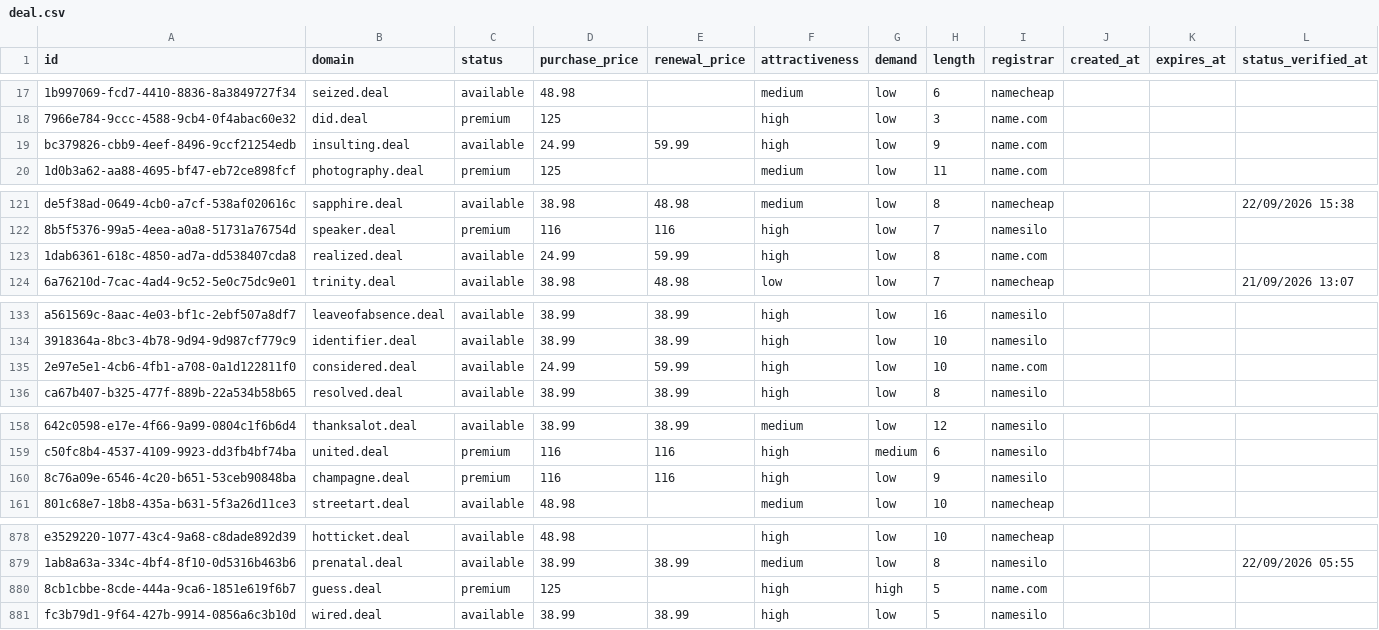
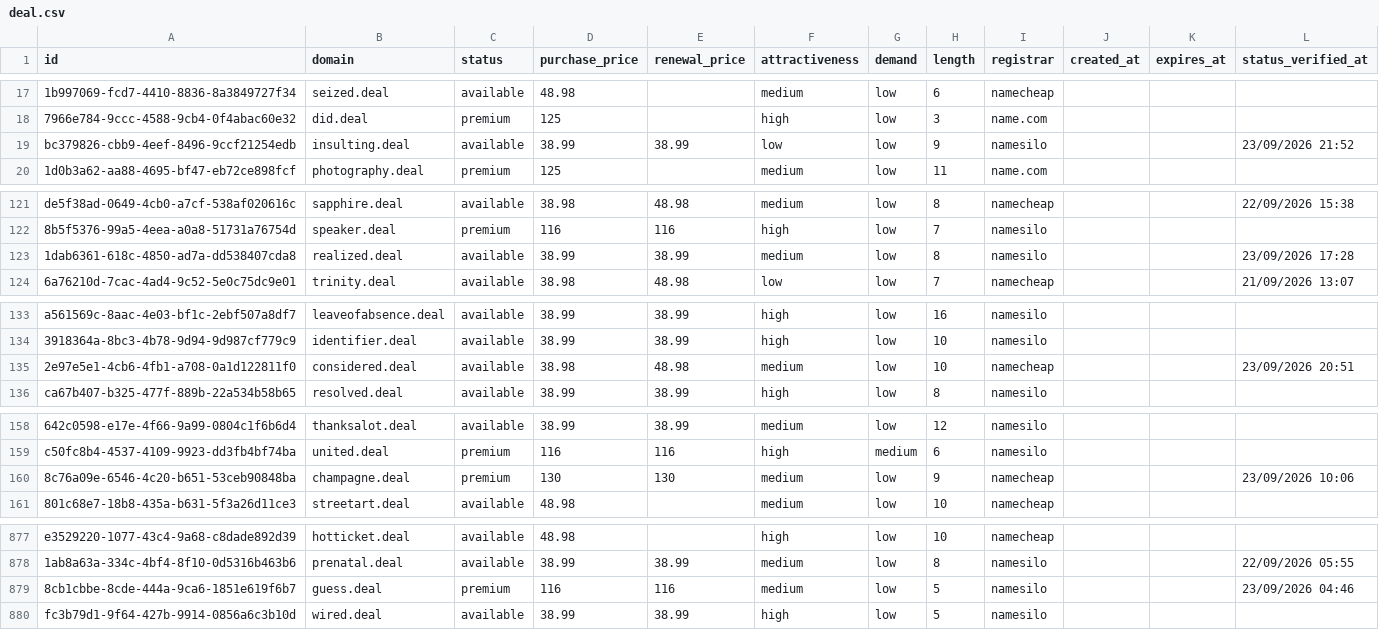
Before and after one commit to UniqueDomains/deal-oneword-domains, a CSV file: deal.csv, drawn as a sheet; only a part is shown, gaps mark what is left out; addresses are those after the commit; the diff covers the shown part only; the diff names each change by its address in the sheet, - before the commit and + after, or states it on an @@ line.

```diff
--- a/deal.csv
+++ b/deal.csv
-D19 (purchase_price): 24.99
+D19 (purchase_price): 38.99
-E19 (renewal_price): 59.99
+E19 (renewal_price): 38.99
-F19 (attractiveness): high
+F19 (attractiveness): low
-I19 (registrar): name.com
+I19 (registrar): namesilo
-L19 (status_verified_at): (empty)
+L19 (status_verified_at): 23/09/2026 21:52
-D123 (purchase_price): 24.99
+D123 (purchase_price): 38.99
-E123 (renewal_price): 59.99
+E123 (renewal_price): 38.99
-F123 (attractiveness): high
+F123 (attractiveness): medium
-I123 (registrar): name.com
+I123 (registrar): namesilo
-L123 (status_verified_at): (empty)
+L123 (status_verified_at): 23/09/2026 17:28
-D135 (purchase_price): 24.99
+D135 (purchase_price): 38.98
-E135 (renewal_price): 59.99
+E135 (renewal_price): 48.98
-F135 (attractiveness): high
+F135 (attractiveness): medium
-I135 (registrar): name.com
+I135 (registrar): namecheap
-L135 (status_verified_at): (empty)
+L135 (status_verified_at): 23/09/2026 20:51
-D160 (purchase_price): 116
+D160 (purchase_price): 130
-E160 (renewal_price): 116
+E160 (renewal_price): 130
-F160 (attractiveness): high
+F160 (attractiveness): medium
-I160 (registrar): namesilo
+I160 (registrar): namecheap
-L160 (status_verified_at): (empty)
+L160 (status_verified_at): 23/09/2026 10:06
-D879 (purchase_price): 125
+D879 (purchase_price): 116
-E879 (renewal_price): (empty)
+E879 (renewal_price): 116
-F879 (attractiveness): high
+F879 (attractiveness): medium
-G879 (demand): high
+G879 (demand): low
-I879 (registrar): name.com
+I879 (registrar): namesilo
-L879 (status_verified_at): (empty)
+L879 (status_verified_at): 23/09/2026 04:46
```
Also changed, not shown: 1 added row, 1 removed row and 131 edited cells elsewhere in this file, 4 other files.
